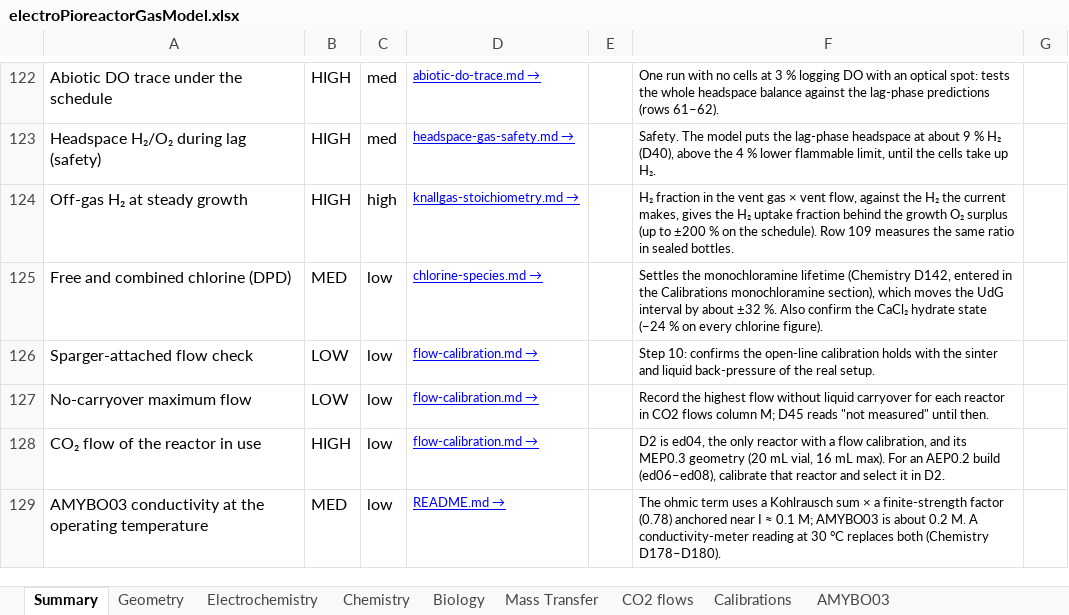
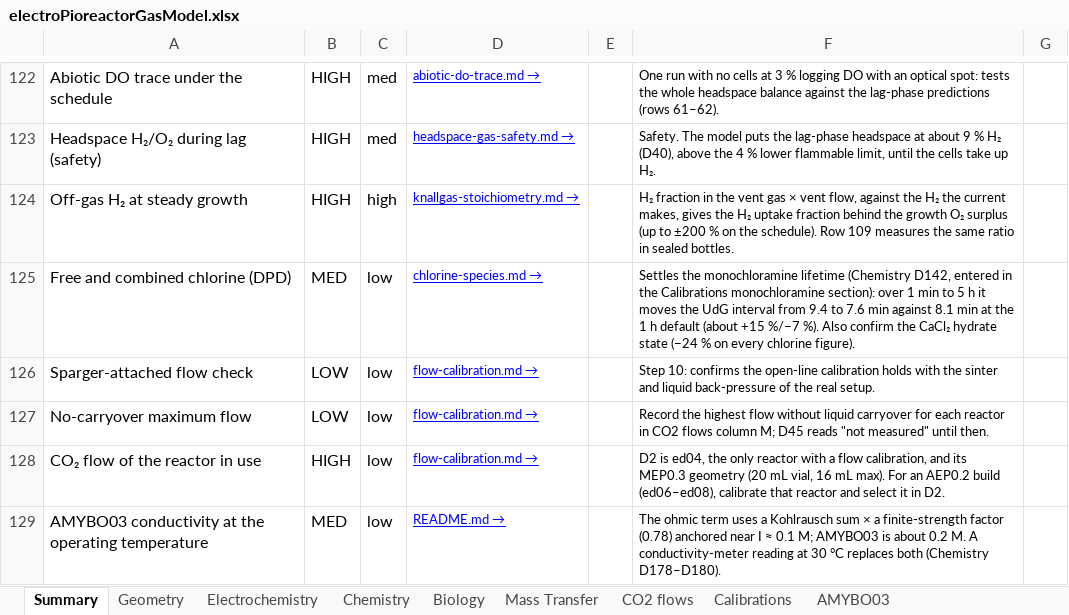
Before and after one commit to amy-bo/electroPioreactor, an Excel workbook: Media/electroPioreactorGasModel.xlsx, sheet Summary, drawn as a sheet; only a part is shown, gaps mark what is left out; values as stored, in another font and other column widths than the file's, no borders; conditional formats not drawn; the diff names each change by its address in the sheet, - before the commit and + after, or states it on an @@ line.

```diff
--- a/Media/electroPioreactorGasModel.xlsx (sheet Summary)
+++ b/Media/electroPioreactorGasModel.xlsx (sheet Summary)
-F125: …Calibrations monochloramine section), which moves the UdG interval by about ±32 %. Also confirm…
+F125: …Calibrations monochloramine section): over 1 min to 5 h it moves the UdG interval from 9.4 to 7.6 min against 8.1 min at the 1 h default (about +15 %/−7 %). Also confirm…
```
Also changed, not shown: sheet Mass Transfer, 5 other files.
